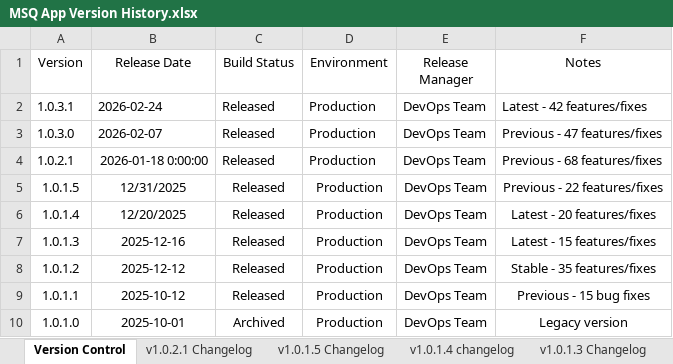
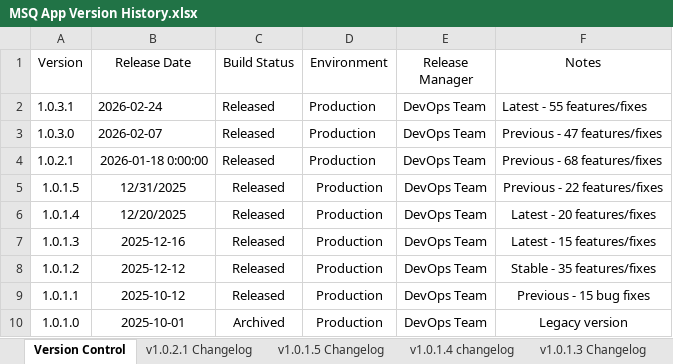
Before and after one commit to redlitmus-in/MeterSquare, an Excel workbook: MSQ App Version History.xlsx, sheet Version Control, drawn as a sheet; values as stored, in another font and other column widths than the file's, no borders; the diff names each change by its address in the sheet, - before the commit and + after, or states it on an @@ line.

Commit message:
version update in excel file

```diff
--- a/MSQ App Version History.xlsx (sheet Version Control)
+++ b/MSQ App Version History.xlsx (sheet Version Control)
-F2 (Notes): Latest - 42 features/fixes
+F2 (Notes): Latest - 55 features/fixes
```
Also changed, not shown: sheet v1.0.3.1 Changelog, 1 other file.
